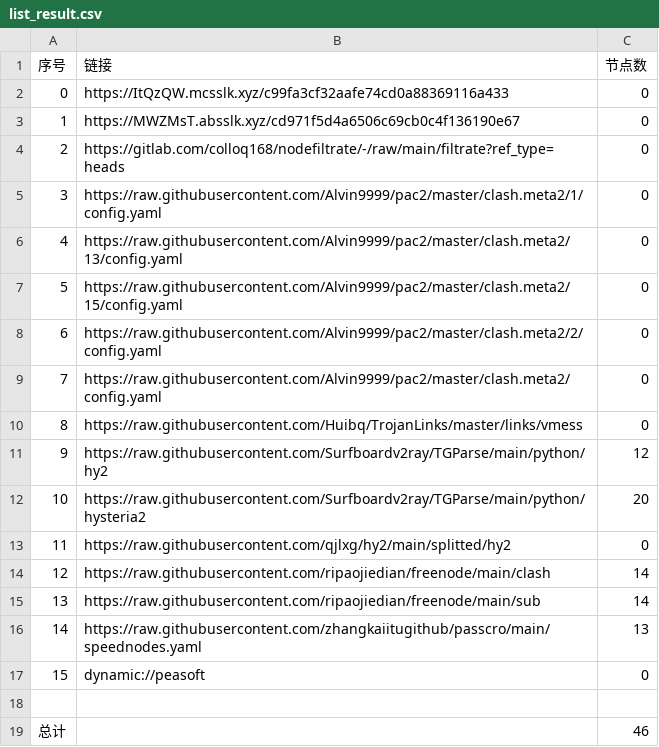
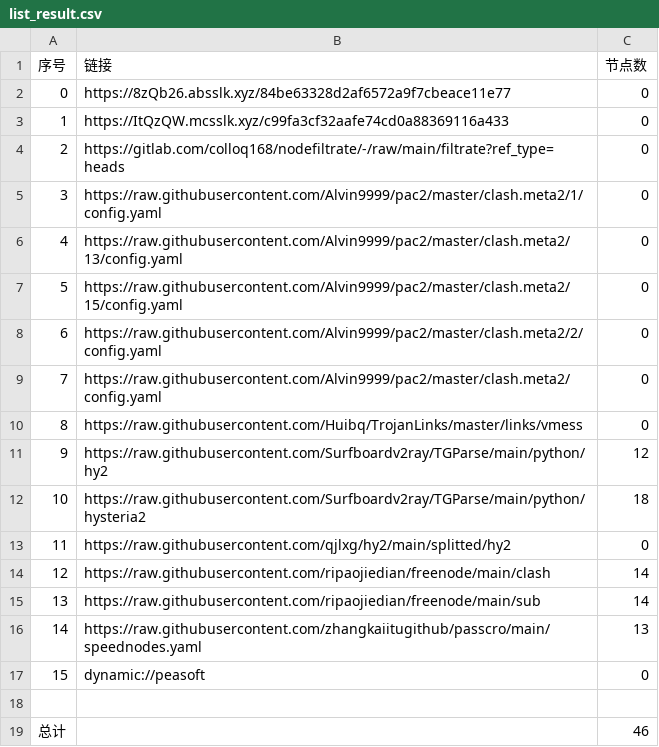
Before and after one commit to shtrend/AutoMergePublicNodes, a CSV file: list_result.csv, drawn as a sheet.

```diff
--- a/list_result.csv
+++ b/list_result.csv
@@ -1,4 +1,4 @@
 序号,链接,节点数
-0,https://ItQzQW.mcsslk.xyz/c99fa3cf32aafe74cd0a88369116a433,0
-1,https://MWZMsT.absslk.xyz/cd971f5d4a6506c69cb0c4f136190e67,0
+0,https://8zQb26.absslk.xyz/84be63328d2af6572a9f7cbeace11e77,0
+1,https://ItQzQW.mcsslk.xyz/c99fa3cf32aafe74cd0a88369116a433,0
 2,https://gitlab.com/colloq168/nodefiltrate/-/raw/main/filtrate?ref_type=heads,0
@@ -11,3 +11,3 @@
 9,https://raw.githubusercontent.com/Surfboardv2ray/TGParse/main/python/hy2,12
-10,https://raw.githubusercontent.com/Surfboardv2ray/TGParse/main/python/hysteria2,20
+10,https://raw.githubusercontent.com/Surfboardv2ray/TGParse/main/python/hysteria2,18
 11,https://raw.githubusercontent.com/qjlxg/hy2/main/splitted/hy2,0
```
Also changed, not shown: 6 other files.
